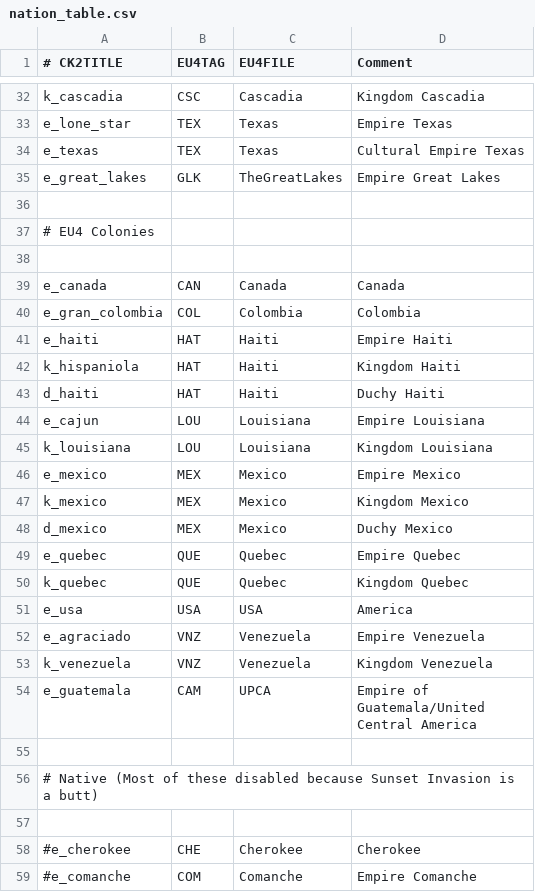
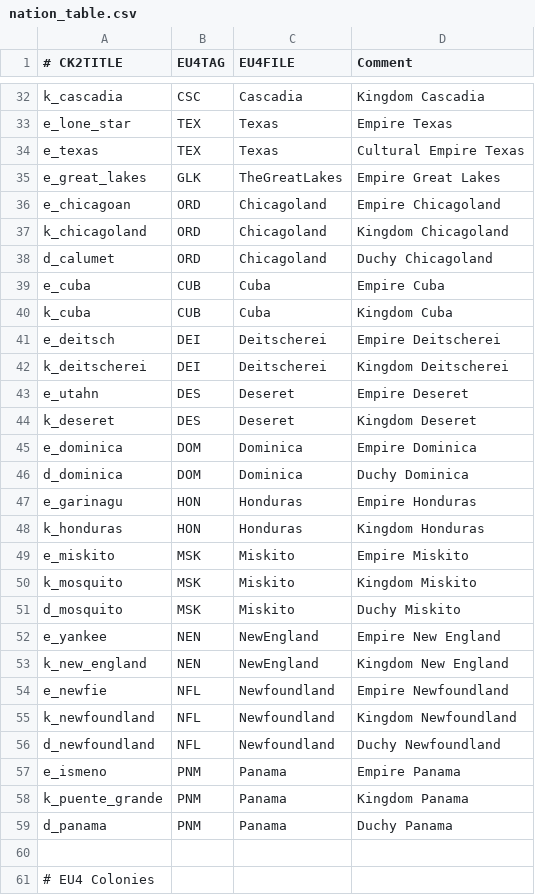
Before and after one commit to Dryhad/long-after-the-end, a CSV file: After the End - EU4 Converter/eu4_converter/nation_table.csv, drawn as a sheet; only a part is shown, gaps mark what is left out; the shorter side is filled out with more unchanged rows; the diff names each change by its address in the sheet, - before the commit and + after, or states it on an @@ line.

```diff
--- a/After the End - EU4 Converter/eu4_converter/nation_table.csv
+++ b/After the End - EU4 Converter/eu4_converter/nation_table.csv
+row 36: e_chicagoan | ORD | Chicagoland | Empire Chicagoland
+row 37: k_chicagoland | ORD | Chicagoland | Kingdom Chicagoland
+row 38: d_calumet | ORD | Chicagoland | Duchy Chicagoland
+row 39: e_cuba | CUB | Cuba | Empire Cuba
+row 40: k_cuba | CUB | Cuba | Kingdom Cuba
+row 41: e_deitsch | DEI | Deitscherei | Empire Deitscherei
+row 42: k_deitscherei | DEI | Deitscherei | Kingdom Deitscherei
+row 43: e_utahn | DES | Deseret | Empire Deseret
+row 44: k_deseret | DES | Deseret | Kingdom Deseret
+row 45: e_dominica | DOM | Dominica | Empire Dominica
+row 46: d_dominica | DOM | Dominica | Duchy Dominica
+row 47: e_garinagu | HON | Honduras | Empire Honduras
+row 48: k_honduras | HON | Honduras | Kingdom Honduras
+row 49: e_miskito | MSK | Miskito | Empire Miskito
+row 50: k_mosquito | MSK | Miskito | Kingdom Miskito
+row 51: d_mosquito | MSK | Miskito | Duchy Miskito
+row 52: e_yankee | NEN | NewEngland | Empire New England
+row 53: k_new_england | NEN | NewEngland | Kingdom New England
+row 54: e_newfie | NFL | Newfoundland | Empire Newfoundland
+row 55: k_newfoundland | NFL | Newfoundland | Kingdom Newfoundland
+row 56: d_newfoundland | NFL | Newfoundland | Duchy Newfoundland
+row 57: e_ismeno | PNM | Panama | Empire Panama
+row 58: k_puente_grande | PNM | Panama | Kingdom Panama
+row 59: d_panama | PNM | Panama | Duchy Panama
```
Also changed, not shown: 21 other files.
